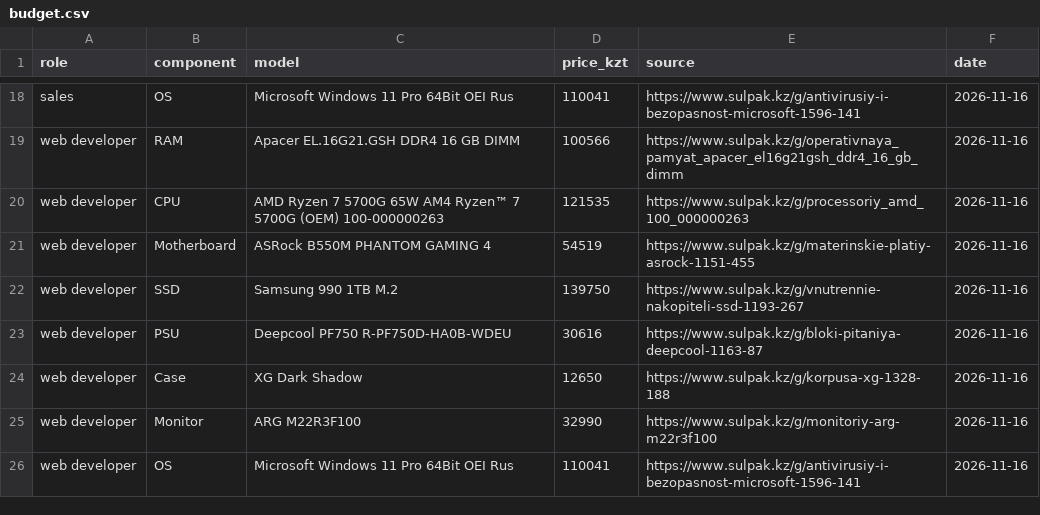
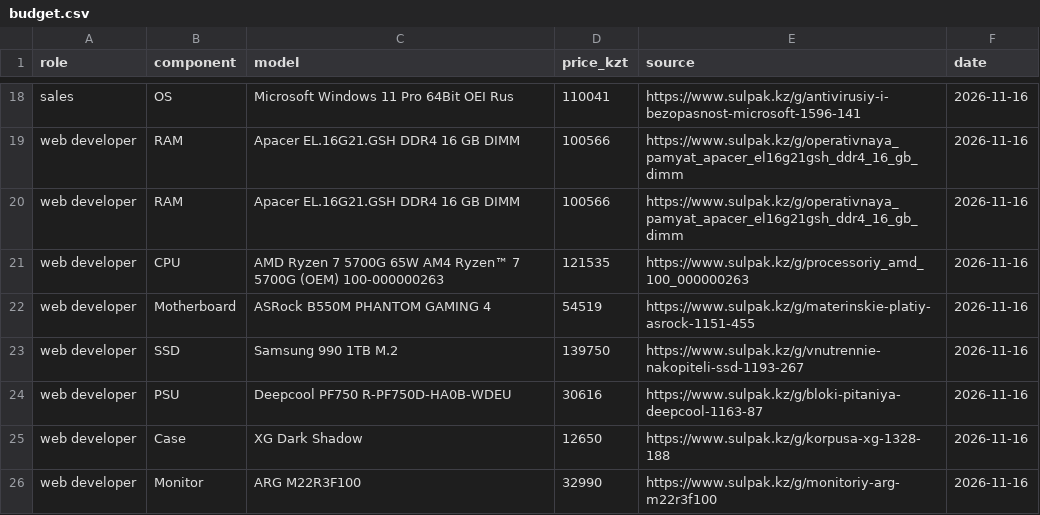
Before and after one commit to Moldir435/osarch-aralbay, a CSV file: tickets/ticket2-office-spec/budget.csv, drawn as a sheet; only a part is shown, gaps mark what is left out; the shorter side is filled out with more unchanged rows; the diff names each change by its address in the sheet, - before the commit and + after, or states it on an @@ line.

Commit message:
Update budget.csv

```diff
--- a/tickets/ticket2-office-spec/budget.csv
+++ b/tickets/ticket2-office-spec/budget.csv
+row 20: web developer | RAM | Apacer EL.16G21.GSH DDR4 16 GB DIMM | 100566 | https://www.sulpak.kz/g/operativnaya_pamyat_apacer_el16g21gsh_ddr4_16_gb_dimm | 2026-11-16
```
